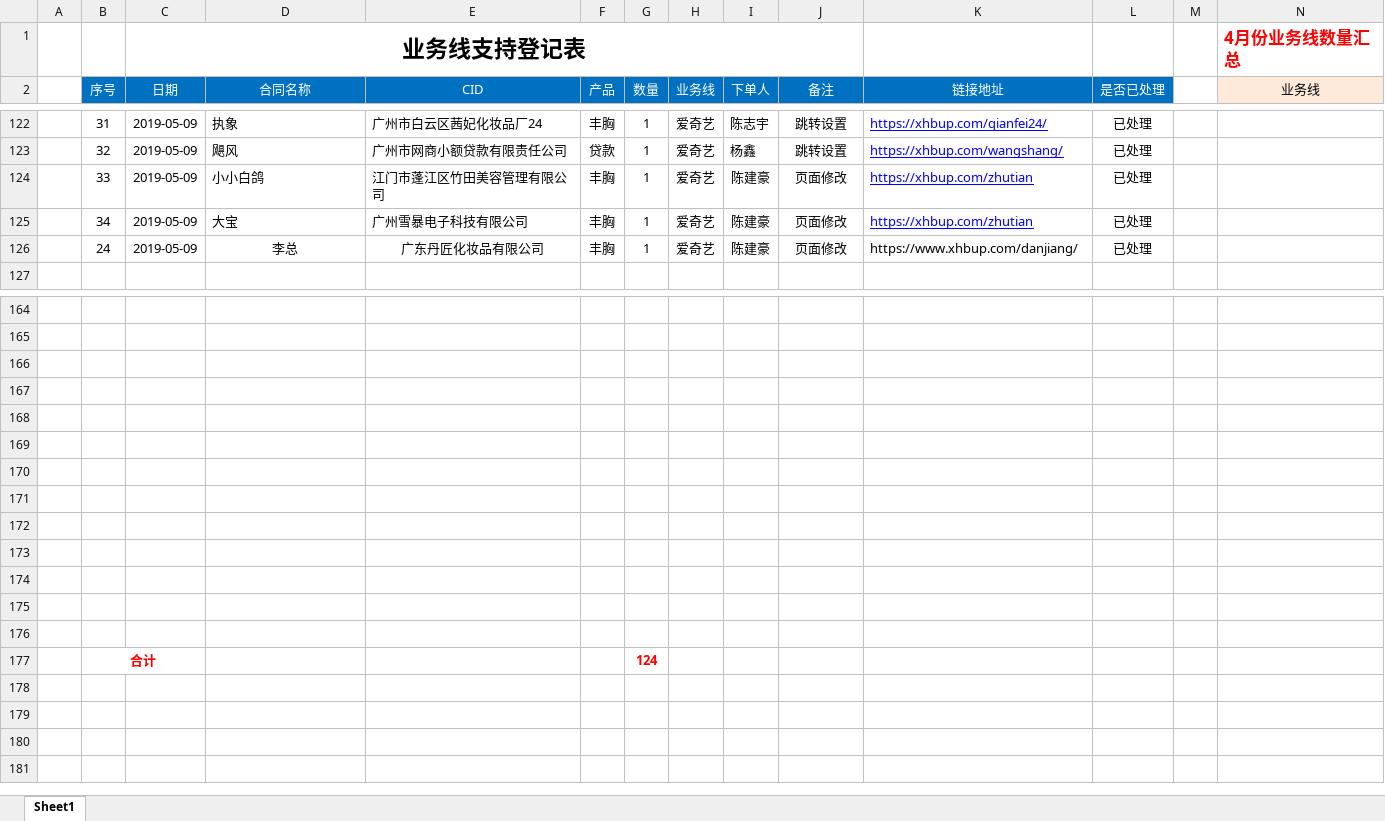
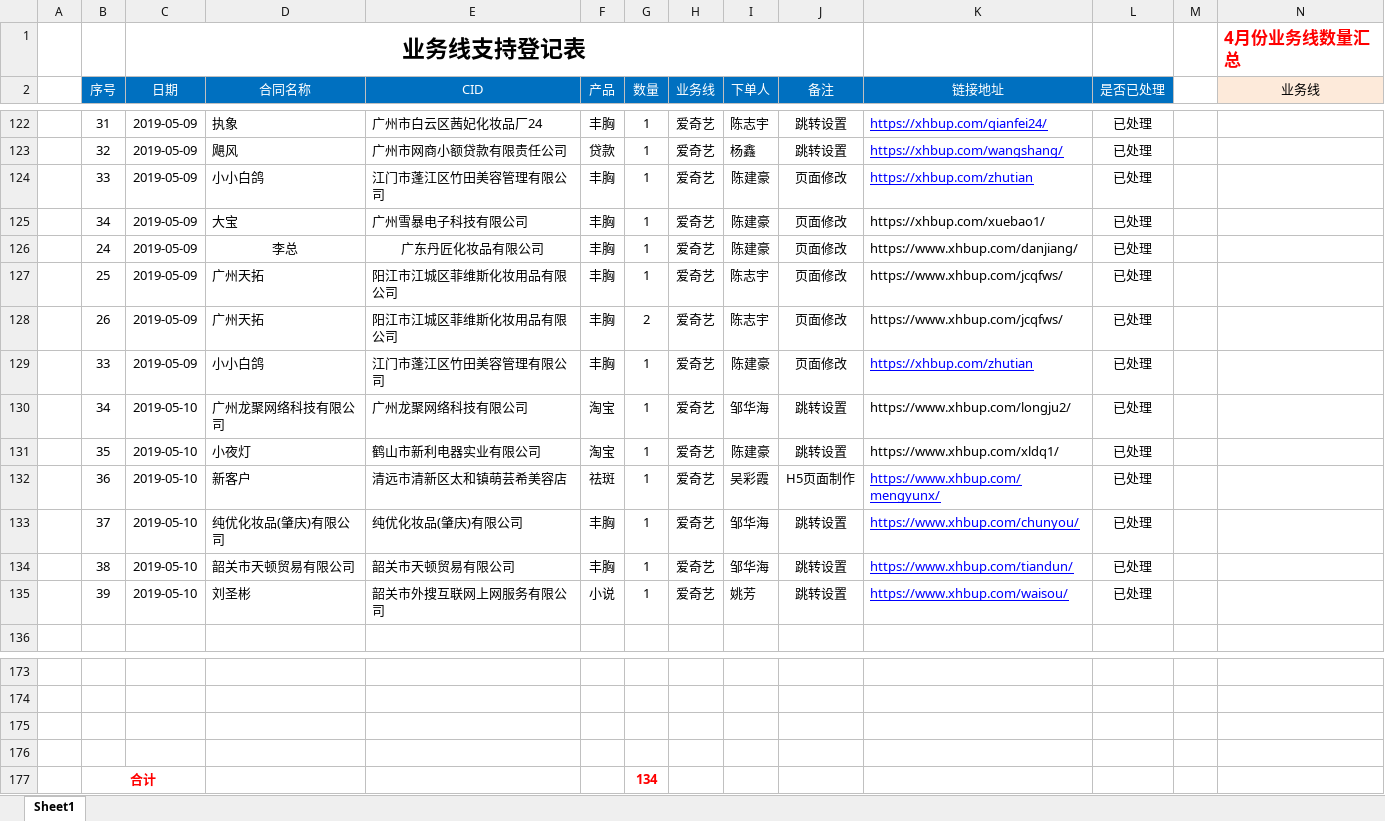
Before and after one commit to a279623002/myWork, an Excel workbook: 业务线技术支持登记表格式-5月.xlsx, sheet Sheet1, drawn as a sheet; only a part is shown, gaps mark what is left out; values as stored, in another font and other column widths than the file's, no borders; charts and pictures not drawn; removed rows and columns are numbered as before the commit, all else as after; rows hold the shown columns only; the diff names each change by its address in the sheet, - before the commit and + after, or states it on an @@ line.

```diff
--- a/业务线技术支持登记表格式-5月.xlsx (sheet Sheet1)
+++ b/业务线技术支持登记表格式-5月.xlsx (sheet Sheet1)
-K125 (链接地址): https://xhbup.com/zhutian
+K125 (链接地址): https://xhbup.com/xuebao1/
@@ K125 underline: on → off, text colour: #0000FF → black @@
+row 127:  | 25 | 2019-05-09 | 广州天拓 | 阳江市江城区菲维斯化妆用品有限公司 | 丰胸 | 1 | 爱奇艺 | 陈志宇 | 页面修改 | https://www.xhbup.com/jcqfws/ | 已处理
+row 128:  | 26 | 2019-05-09 | 广州天拓 | 阳江市江城区菲维斯化妆用品有限公司 | 丰胸 | 2 | 爱奇艺 | 陈志宇 | 页面修改 | https://www.xhbup.com/jcqfws/ | 已处理
+row 129:  | 33 | 2019-05-09 | 小小白鸽 | 江门市蓬江区竹田美容管理有限公司 | 丰胸 | 1 | 爱奇艺 | 陈建豪 | 页面修改 | https://xhbup.com/zhutian | 已处理
+row 130:  | 34 | 2019-05-10 | 广州龙聚网络科技有限公司 | 广州龙聚网络科技有限公司 | 淘宝 | 1 | 爱奇艺 | 邹华海 | 跳转设置 | https://www.xhbup.com/longju2/ | 已处理
+row 131:  | 35 | 2019-05-10 | 小夜灯 | 鹤山市新利电器实业有限公司 | 淘宝 | 1 | 爱奇艺 | 陈建豪 | 跳转设置 | https://www.xhbup.com/xldq1/ | 已处理
+row 132:  | 36 | 2019-05-10 | 新客户 | 清远市清新区太和镇萌芸希美容店 | 祛斑 | 1 | 爱奇艺 | 吴彩霞 | H5页面制作 | https://www.xhbup.com/mengyunx/ | 已处理
+row 133:  | 37 | 2019-05-10 | 纯优化妆品(肇庆)有限公司 | 纯优化妆品(肇庆)有限公司 | 丰胸 | 1 | 爱奇艺 | 邹华海 | 跳转设置 | https://www.xhbup.com/chunyou/ | 已处理
+row 134:  | 38 | 2019-05-10 | 韶关市天顿贸易有限公司 | 韶关市天顿贸易有限公司 | 丰胸 | 1 | 爱奇艺 | 邹华海 | 跳转设置 | https://www.xhbup.com/tiandun/ | 已处理
+row 135:  | 39 | 2019-05-10 | 刘圣彬 | 韶关市外搜互联网上网服务有限公司 | 小说 | 1 | 爱奇艺 | 姚芳 | 跳转设置 | https://www.xhbup.com/waisou/ | 已处理
-row 177: (empty)
+row 177:  | 合计 |  |  |  |  | 134
+B177:C177 merged
-row 169: (empty)
-row 170: (empty)
-row 171: (empty)
-row 172: (empty)
-row 173: (empty)
-row 174: (empty)
-row 175: (empty)
-row 176: (empty)
-row 177:  | 合计 |  |  |  |  | 124
```
Also changed, not shown: charts or pictures, 13 other files.
